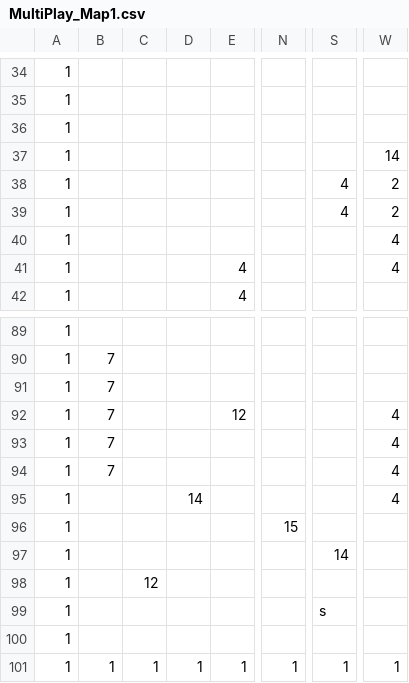
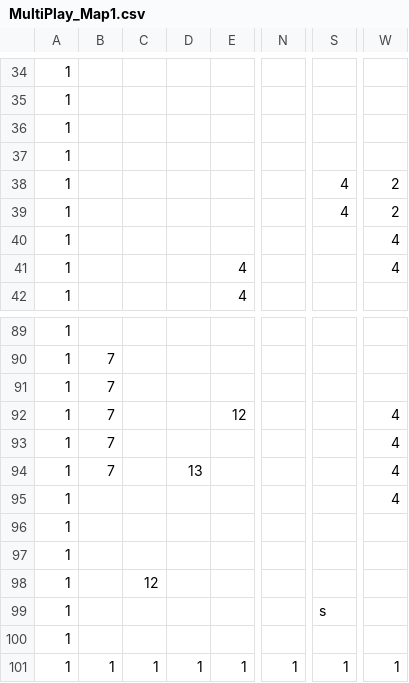
Before and after one commit to zanty12/WishGames_BANGBUMP, a CSV file: data/map/MultiPlay_Map1.csv, drawn as a sheet; only a part is shown, gaps mark what is left out; the diff names each change by its address in the sheet, - before the commit and + after, or states it on an @@ line.

```diff
--- a/data/map/MultiPlay_Map1.csv
+++ b/data/map/MultiPlay_Map1.csv
-W37: 14
+W37: (empty)
-D94: (empty)
+D94: 13
-D95: 14
+D95: (empty)
-N96: 15
+N96: (empty)
-S97: 14
+S97: (empty)
```
Also changed, not shown: 5 other files.
